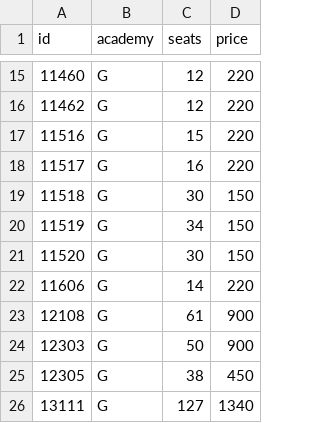
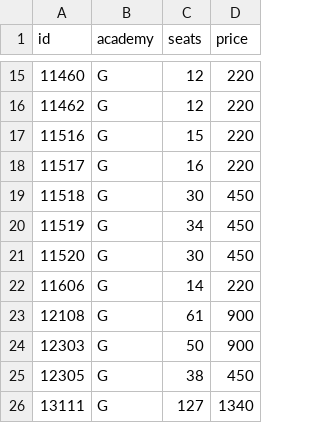
Before and after one commit to firetyler/web, a CSV file: src/assets/rooms.csv, drawn as a sheet; only a part is shown, gaps mark what is left out.

```diff
--- a/src/assets/rooms.csv
+++ b/src/assets/rooms.csv
@@ -18,5 +18,5 @@ id;academy;seats;price
 11517;G;16;220
-11518;G;30;150
-11519;G;34;150
-11520;G;30;150
+11518;G;30;450
+11519;G;34;450
+11520;G;30;450
 11606;G;14;220
```
Also changed, not shown: 1 other file.
